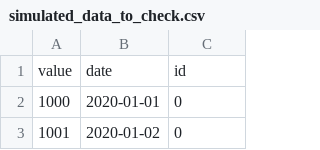
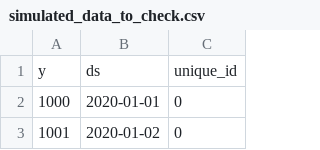
Before and after one commit to sb-ai-lab/tsururu, a CSV file: datasets/global/simulated_data_to_check.csv, drawn as a sheet; only a part is shown.

Commit message:
add datasets

```diff
--- a/datasets/global/simulated_data_to_check.csv
+++ b/datasets/global/simulated_data_to_check.csv
@@ -1,2 +1,2 @@
-value,date,id
+y,ds,unique_id
 1000,2020-01-01,0
```
